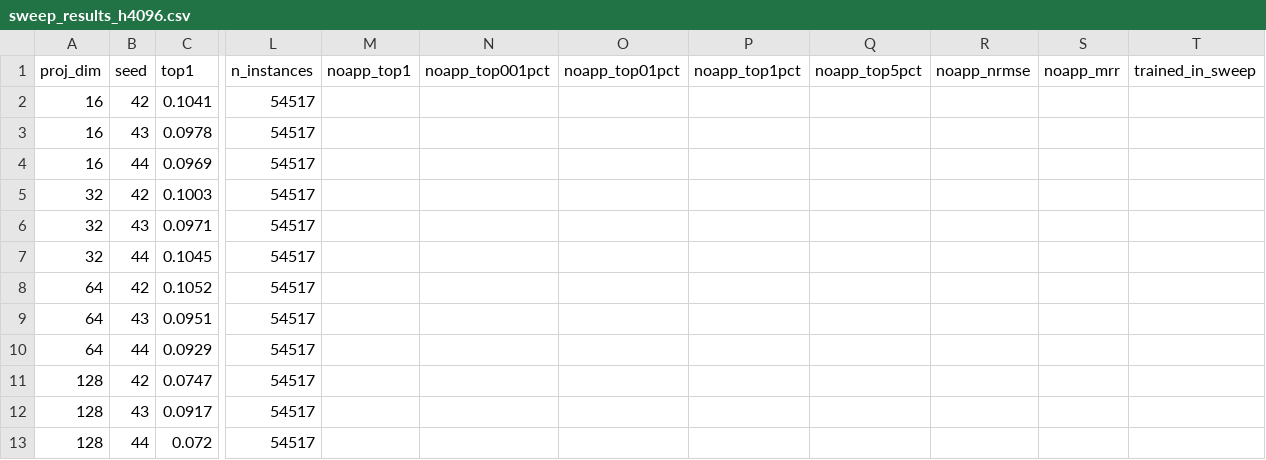
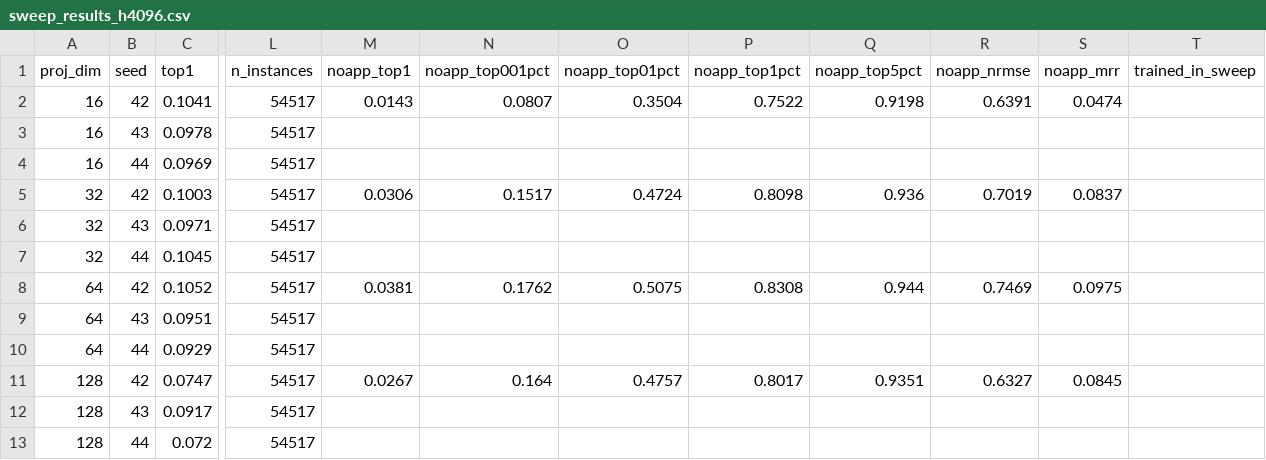
Before and after one commit to yigitBaysoyu/modernizing-screen2vec, a CSV file: dimension_sweep/sweep_results_h4096.csv, drawn as a sheet; only a part is shown, gaps mark what is left out; the diff covers the shown part only; the diff names each change by its address in the sheet, - before the commit and + after, or states it on an @@ line.

```diff
--- a/dimension_sweep/sweep_results_h4096.csv
+++ b/dimension_sweep/sweep_results_h4096.csv
-M2 (noapp_top1): (empty)
+M2 (noapp_top1): 0.0143
-N2 (noapp_top001pct): (empty)
+N2 (noapp_top001pct): 0.0807
-O2 (noapp_top01pct): (empty)
+O2 (noapp_top01pct): 0.3504
-P2 (noapp_top1pct): (empty)
+P2 (noapp_top1pct): 0.7522
-Q2 (noapp_top5pct): (empty)
+Q2 (noapp_top5pct): 0.9198
-R2 (noapp_nrmse): (empty)
+R2 (noapp_nrmse): 0.6391
-S2 (noapp_mrr): (empty)
+S2 (noapp_mrr): 0.0474
-M5 (noapp_top1): (empty)
+M5 (noapp_top1): 0.0306
-N5 (noapp_top001pct): (empty)
+N5 (noapp_top001pct): 0.1517
-O5 (noapp_top01pct): (empty)
+O5 (noapp_top01pct): 0.4724
-P5 (noapp_top1pct): (empty)
+P5 (noapp_top1pct): 0.8098
-Q5 (noapp_top5pct): (empty)
+Q5 (noapp_top5pct): 0.936
-R5 (noapp_nrmse): (empty)
+R5 (noapp_nrmse): 0.7019
-S5 (noapp_mrr): (empty)
+S5 (noapp_mrr): 0.0837
-M8 (noapp_top1): (empty)
+M8 (noapp_top1): 0.0381
-N8 (noapp_top001pct): (empty)
+N8 (noapp_top001pct): 0.1762
-O8 (noapp_top01pct): (empty)
+O8 (noapp_top01pct): 0.5075
-P8 (noapp_top1pct): (empty)
+P8 (noapp_top1pct): 0.8308
-Q8 (noapp_top5pct): (empty)
+Q8 (noapp_top5pct): 0.944
-R8 (noapp_nrmse): (empty)
+R8 (noapp_nrmse): 0.7469
-S8 (noapp_mrr): (empty)
+S8 (noapp_mrr): 0.0975
-M11 (noapp_top1): (empty)
+M11 (noapp_top1): 0.0267
-N11 (noapp_top001pct): (empty)
+N11 (noapp_top001pct): 0.164
-O11 (noapp_top01pct): (empty)
+O11 (noapp_top01pct): 0.4757
-P11 (noapp_top1pct): (empty)
+P11 (noapp_top1pct): 0.8017
-Q11 (noapp_top5pct): (empty)
+Q11 (noapp_top5pct): 0.9351
-R11 (noapp_nrmse): (empty)
+R11 (noapp_nrmse): 0.6327
-S11 (noapp_mrr): (empty)
+S11 (noapp_mrr): 0.0845
```
Also changed, not shown: 35 edited cells elsewhere in this file, dimension_sweep/sweep_results.csv, 8 other files.
